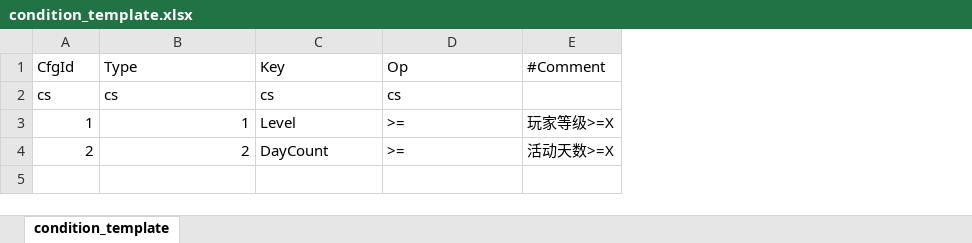
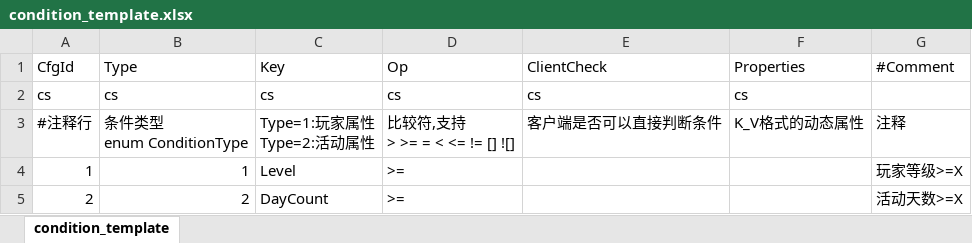
Before and after one commit to fish-tennis/gserver, an Excel workbook: excel/condition_template.xlsx, sheet condition_template, drawn as a sheet; values as stored, in another font and other column widths than the file's, no borders; addresses are those after the commit; ↵ is a line break in a cell; the diff names each change by its address in the sheet, - before the commit and + after, or states it on an @@ line.

```diff
--- a/excel/condition_template.xlsx (sheet condition_template)
+++ b/excel/condition_template.xlsx (sheet condition_template)
+column E (ClientCheck), row 2: cs
+column F (Properties), row 2: cs
+row 3: #注释行 | 条件类型 ↵ enum ConditionType | Type=1:玩家属性 ↵ Type=2:活动属性 | 比较符,支持 ↵ > >= = < <= != [] ![] | 客户端是否可以直接判断条件 | K_V格式的动态属性 | 注释
```
Also changed, not shown: excel/activitycfg.xlsx, excel/exchange.xlsx, 7 other files.
